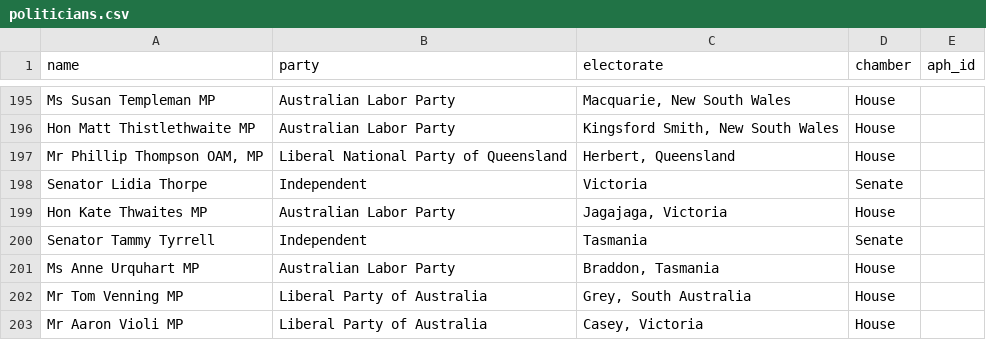
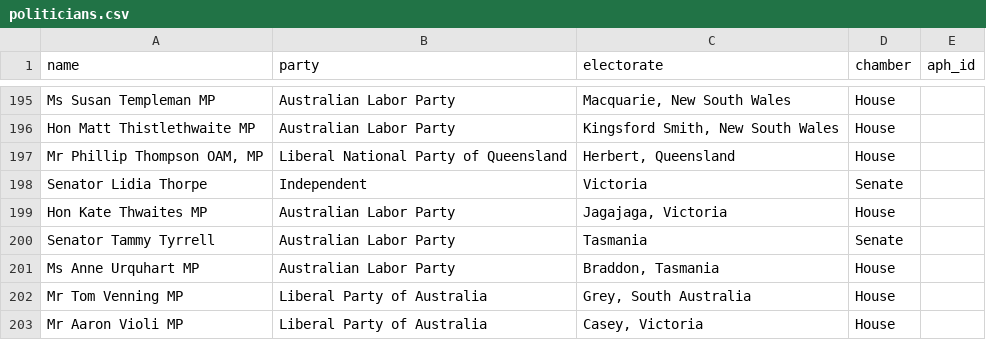
Before and after one commit to zacism1/Polywatch, a CSV file: data/politicians.csv, drawn as a sheet; only a part is shown, gaps mark what is left out.

```diff
--- a/data/politicians.csv
+++ b/data/politicians.csv
@@ -199,3 +199,3 @@ Senator Lidia Thorpe,Independent,Victoria,Senate,
 Hon Kate Thwaites MP,Australian Labor Party,"Jagajaga, Victoria",House,
-Senator Tammy Tyrrell,Independent,Tasmania,Senate,
+Senator Tammy Tyrrell,Australian Labor Party,Tasmania,Senate,
 Ms Anne Urquhart MP,Australian Labor Party,"Braddon, Tasmania",House,
```
Also changed, not shown: 4 other files.
